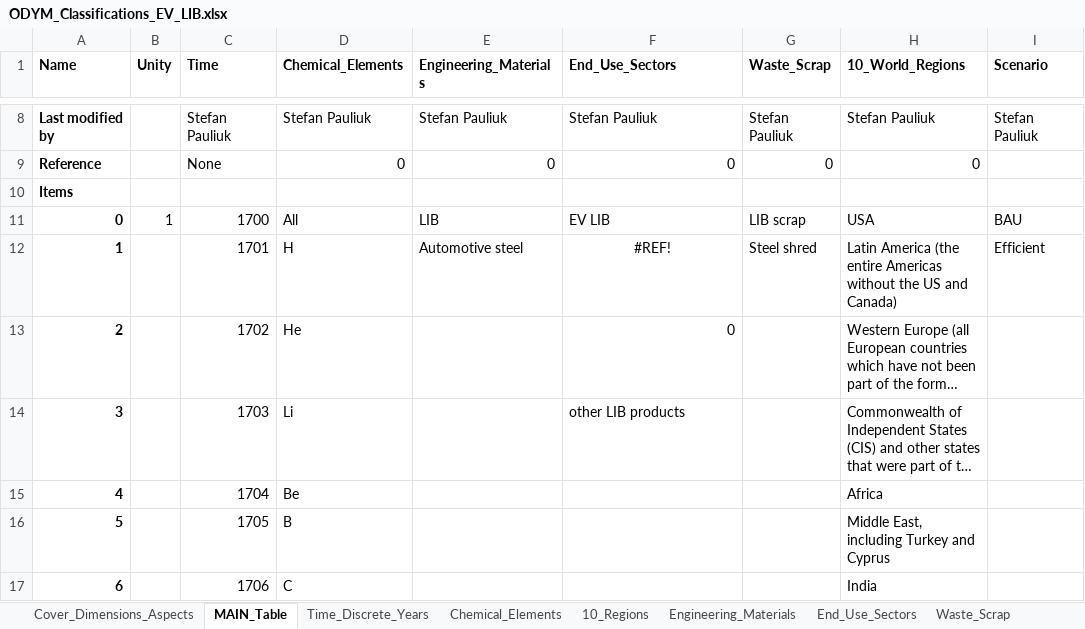
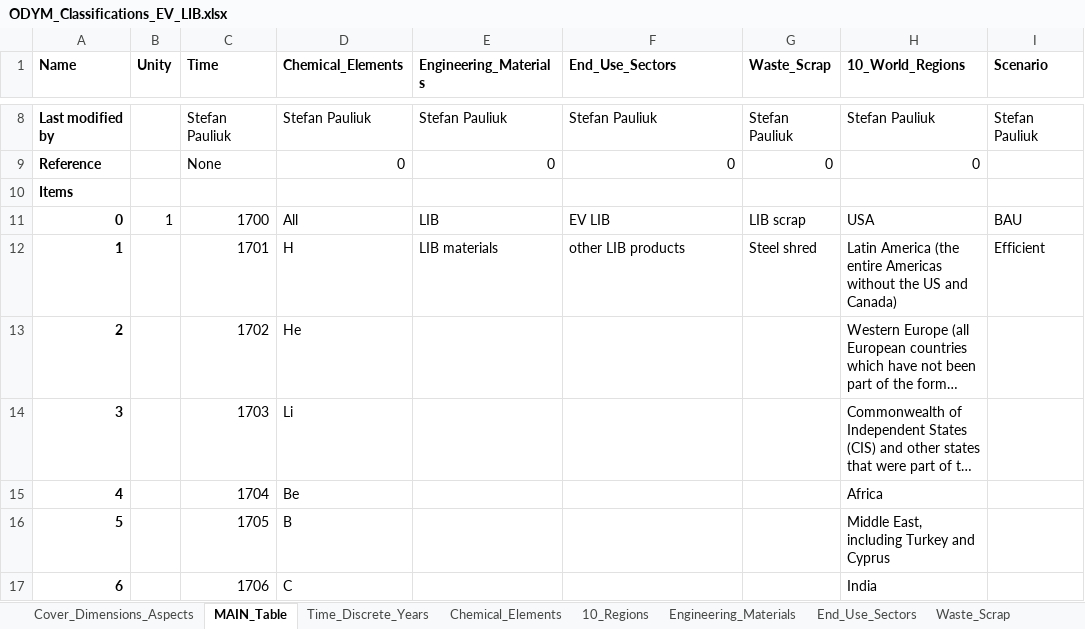
Before and after one commit to jvendries/ODYM, an Excel workbook: docs/Files/ODYM_Classifications_EV_LIB.xlsx, sheet MAIN_Table, drawn as a sheet; only a part is shown, gaps mark what is left out; long unchanged cells end in …; values as stored, in another font and other column widths than the file's, no borders; the diff names each change by its address in the sheet, - before the commit and + after, or states it on an @@ line.

Commit message:
In Config file, change Process Group List to reflect LIB processes; in Classifications file, change Eng. Mats and End Use sectors tabs to better match LIB materials

```diff
--- a/docs/Files/ODYM_Classifications_EV_LIB.xlsx (sheet MAIN_Table)
+++ b/docs/Files/ODYM_Classifications_EV_LIB.xlsx (sheet MAIN_Table)
-E12 (Engineering_Materials): Automotive steel
+E12 (Engineering_Materials): LIB materials
-F12 (End_Use_Sectors): #REF!
+F12 (End_Use_Sectors): other LIB products
-F12 alignment: center
+F12 alignment: left
-F13 (End_Use_Sectors): 0
+F13 (End_Use_Sectors): (empty)
-F14 (End_Use_Sectors): other LIB products
+F14 (End_Use_Sectors): (empty)
```
Also changed, not shown: sheet Engineering_Materials.
